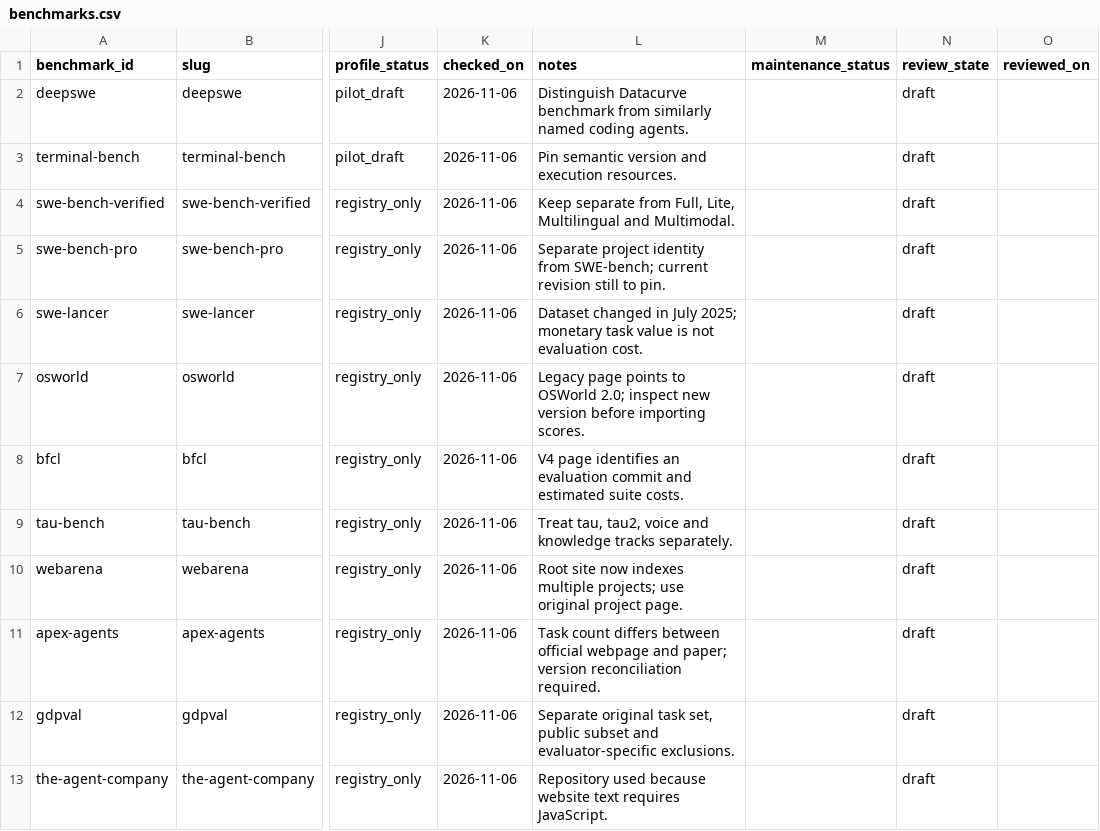
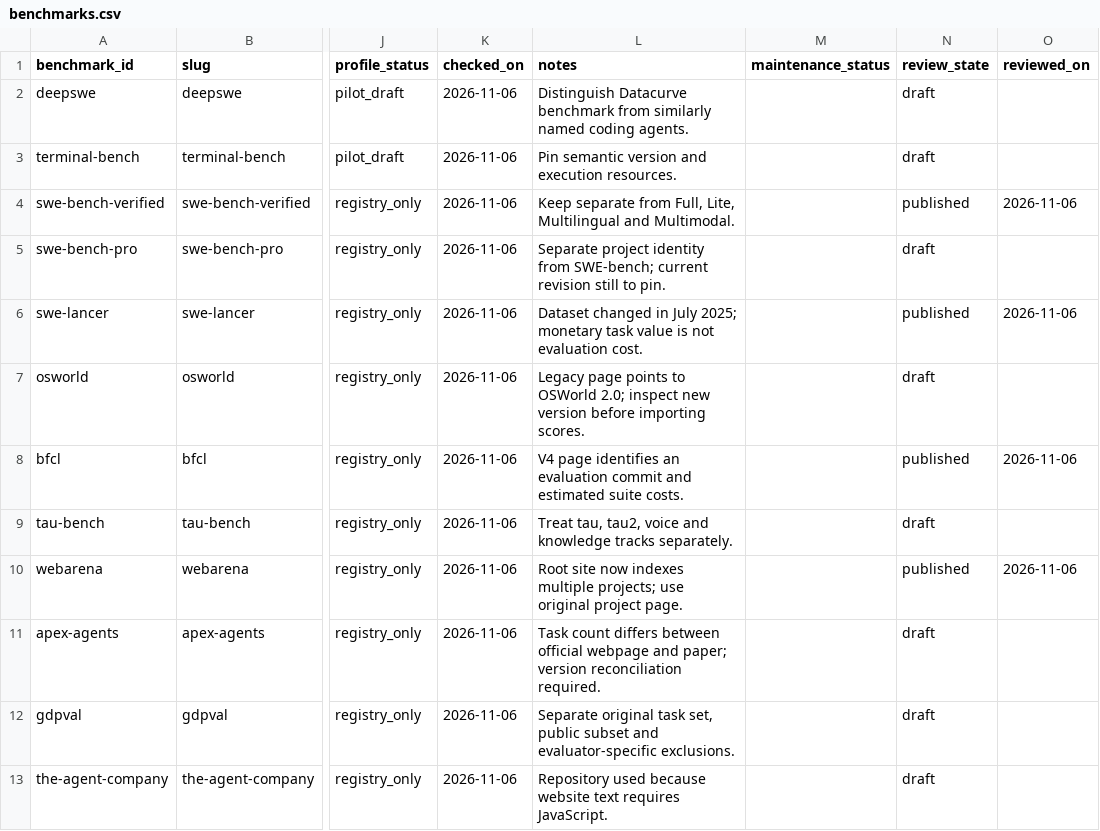
Before and after one commit to mattrobertson15/FrontierEngineeringWebsite, a CSV file: research/benchmarks.csv, drawn as a sheet; only a part is shown, gaps mark what is left out; the diff names each change by its address in the sheet, - before the commit and + after, or states it on an @@ line.

Commit message:
test deploy

```diff
--- a/research/benchmarks.csv
+++ b/research/benchmarks.csv
-N4 (review_state): draft
+N4 (review_state): published
-O4 (reviewed_on): (empty)
+O4 (reviewed_on): 2026-11-06
-N6 (review_state): draft
+N6 (review_state): published
-O6 (reviewed_on): (empty)
+O6 (reviewed_on): 2026-11-06
-N8 (review_state): draft
+N8 (review_state): published
-O8 (reviewed_on): (empty)
+O8 (reviewed_on): 2026-11-06
-N10 (review_state): draft
+N10 (review_state): published
-O10 (reviewed_on): (empty)
+O10 (reviewed_on): 2026-11-06
```
